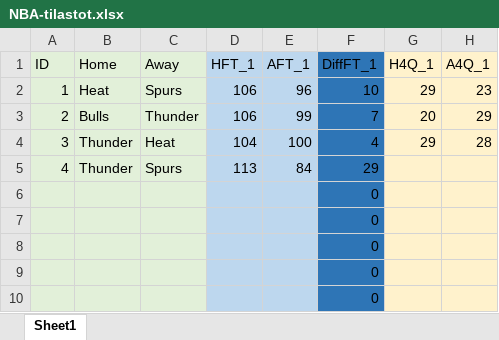
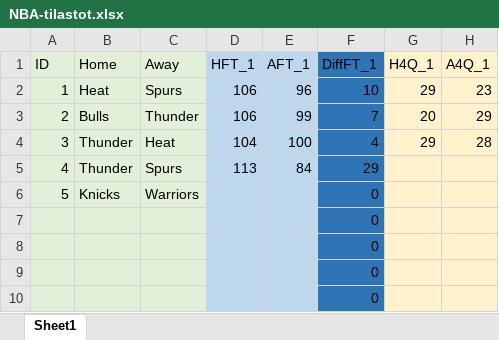
Before and after one commit to JJKETO/NBA-analyysi, an Excel workbook: NBA-tilastot.xlsx, sheet Sheet1, drawn as a sheet; only a part is shown; values as stored, in another font and other column widths than the file's, no borders; the diff names each change by its address in the sheet, - before the commit and + after, or states it on an @@ line.

Commit message:
Lisää

```diff
--- a/NBA-tilastot.xlsx (sheet Sheet1)
+++ b/NBA-tilastot.xlsx (sheet Sheet1)
-A6 (ID): (empty)
+A6 (ID): 5
-B6 (Home): (empty)
+B6 (Home): Knicks
-C6 (Away): (empty)
+C6 (Away): Warriors
```
